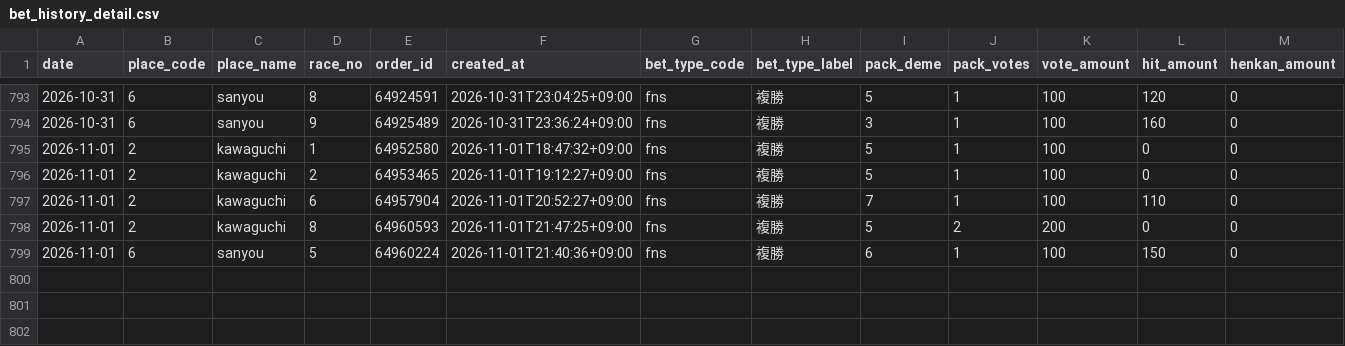
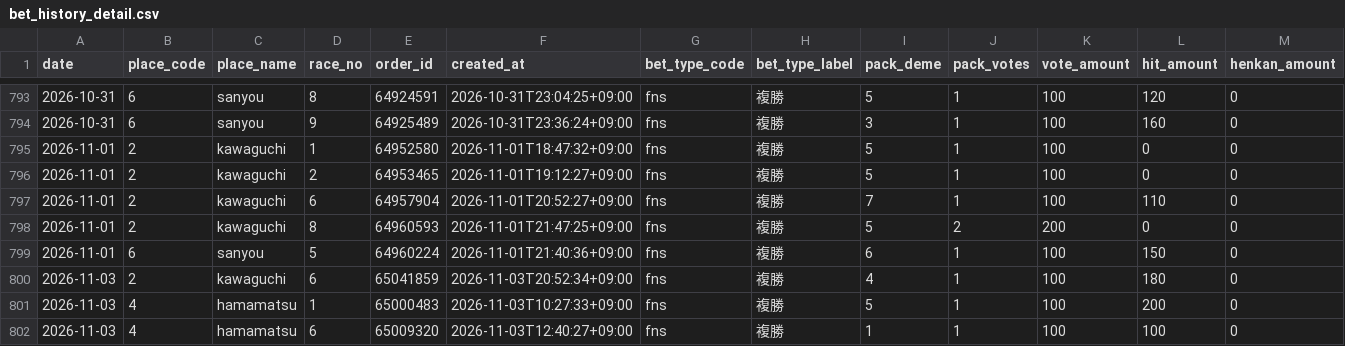
Before and after one commit to Tower2007/auto-racing-ai, a CSV file: data/bet_history_detail.csv, drawn as a sheet; only a part is shown, gaps mark what is left out; rows hold the shown columns only; the diff names each change by its address in the sheet, - before the commit and + after, or states it on an @@ line.

```diff
--- a/data/bet_history_detail.csv
+++ b/data/bet_history_detail.csv
+row 800: 2026-11-03 | 2 | kawaguchi | 6 | 65041859 | 2026-11-03T20:52:34+09:00 | fns | 複勝 | 4 | 1 | 100 | 180 | 0
+row 801: 2026-11-03 | 4 | hamamatsu | 1 | 65000483 | 2026-11-03T10:27:33+09:00 | fns | 複勝 | 5 | 1 | 100 | 200 | 0
+row 802: 2026-11-03 | 4 | hamamatsu | 6 | 65009320 | 2026-11-03T12:40:27+09:00 | fns | 複勝 | 1 | 1 | 100 | 100 | 0
```
Also changed, not shown: data/bet_history.csv, 1 other file.
